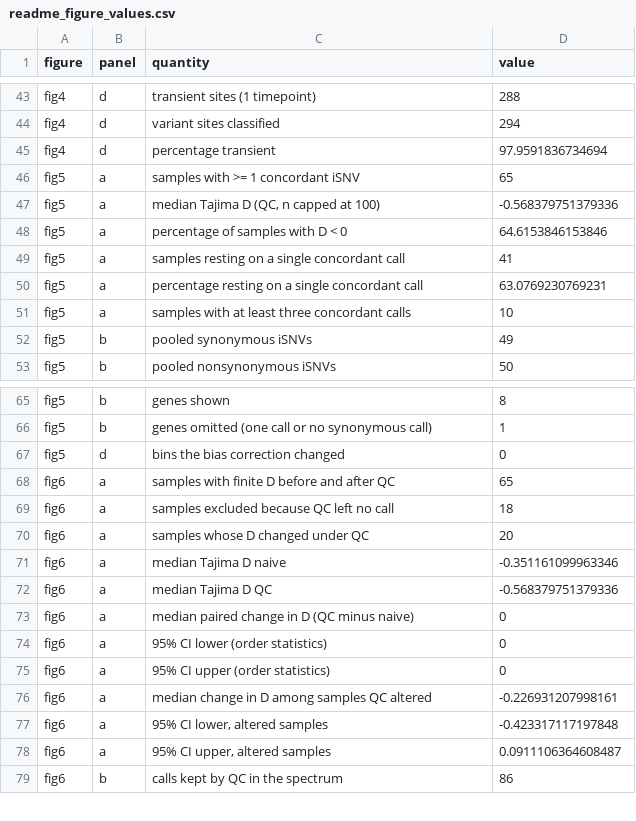
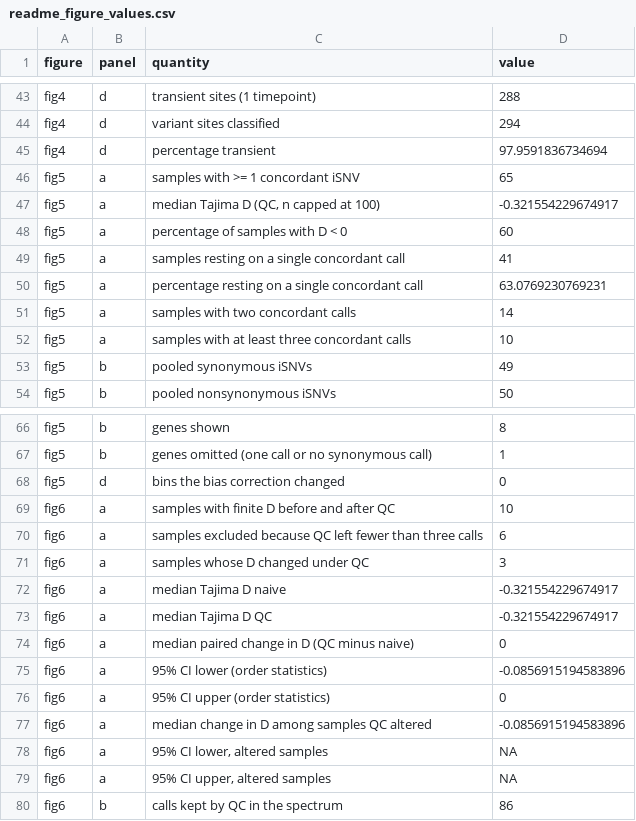
Before and after one commit to bioc/WithinHostExperiment, a CSV file: readme_figure_output/readme_figure_values.csv, drawn as a sheet; only a part is shown, gaps mark what is left out.

Commit message:
Return NA from Tajima's D below three segregating sites
With one segregating site D is a monotone function of that site's
frequency, with two a function of two frequencies, and at zero sites
the statistic is 0/0; none describes a frequency spectrum. tajimaD()
now returns NA with a warning for S below three, where it returned 0
at S = 0 and a number at S = 1 or 2. calcNeutralityTests() reports
n_sites, the number of segregating sites each statistic rests on, and
gives one warning naming how many samples fell below the rule.

The README figures follow the rule: Figure 5a now shows the 10 samples
carrying three or more concordant calls (41 carry one and 14 two), and
Figure 6a pairs 10 samples instead of 65; both captions say so, and
count axes tick at whole numbers. The vignette's per-pathogen table
takes n_sites from the result rather than from the row count.

```diff
--- a/readme_figure_output/readme_figure_values.csv
+++ b/readme_figure_output/readme_figure_values.csv
@@ -46,6 +46,7 @@
 "fig5","a","samples with >= 1 concordant iSNV","65"
-"fig5","a","median Tajima D (QC, n capped at 100)","-0.568379751379336"
-"fig5","a","percentage of samples with D < 0","64.6153846153846"
+"fig5","a","median Tajima D (QC, n capped at 100)","-0.321554229674917"
+"fig5","a","percentage of samples with D < 0","60"
 "fig5","a","samples resting on a single concordant call","41"
 "fig5","a","percentage resting on a single concordant call","63.0769230769231"
+"fig5","a","samples with two concordant calls","14"
 "fig5","a","samples with at least three concordant calls","10"
@@ -67,13 +68,13 @@
 "fig5","d","bins the bias correction changed","0"
-"fig6","a","samples with finite D before and after QC","65"
-"fig6","a","samples excluded because QC left no call","18"
-"fig6","a","samples whose D changed under QC","20"
-"fig6","a","median Tajima D naive","-0.351161099963346"
-"fig6","a","median Tajima D QC","-0.568379751379336"
+"fig6","a","samples with finite D before and after QC","10"
+"fig6","a","samples excluded because QC left fewer than three calls","6"
+"fig6","a","samples whose D changed under QC","3"
+"fig6","a","median Tajima D naive","-0.321554229674917"
+"fig6","a","median Tajima D QC","-0.321554229674917"
 "fig6","a","median paired change in D (QC minus naive)","0"
-"fig6","a","95% CI lower (order statistics)","0"
+"fig6","a","95% CI lower (order statistics)","-0.0856915194583896"
 "fig6","a","95% CI upper (order statistics)","0"
-"fig6","a","median change in D among samples QC altered","-0.226931207998161"
-"fig6","a","95% CI lower, altered samples","-0.423317117197848"
-"fig6","a","95% CI upper, altered samples","0.0911106364608487"
+"fig6","a","median change in D among samples QC altered","-0.0856915194583896"
+"fig6","a","95% CI lower, altered samples","NA"
+"fig6","a","95% CI upper, altered samples","NA"
 "fig6","b","calls kept by QC in the spectrum","86"
```
Also changed, not shown: readme_figure_output/figure_md5.csv, 12 other files.
